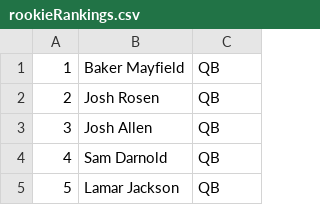
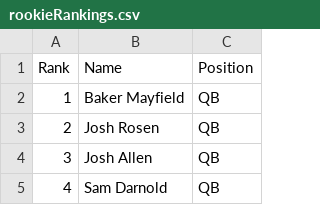
Before and after one commit to tylerghee/thefffranchise, a CSV file: rookieRankings.csv, drawn as a sheet; only a part is shown; the shorter side is filled out with more unchanged rows.

Commit message:
Add files via upload

```diff
--- a/rookieRankings.csv
+++ b/rookieRankings.csv
@@ -1 +1,2 @@
+Rank ,Name,Position
 1,Baker Mayfield,QB
```
